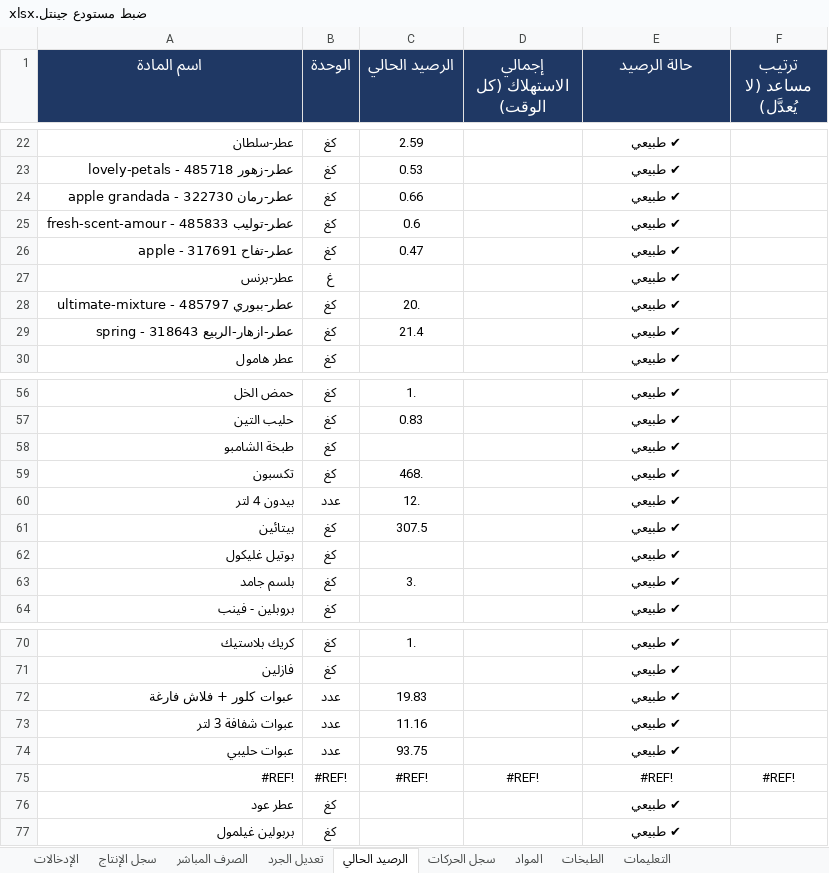
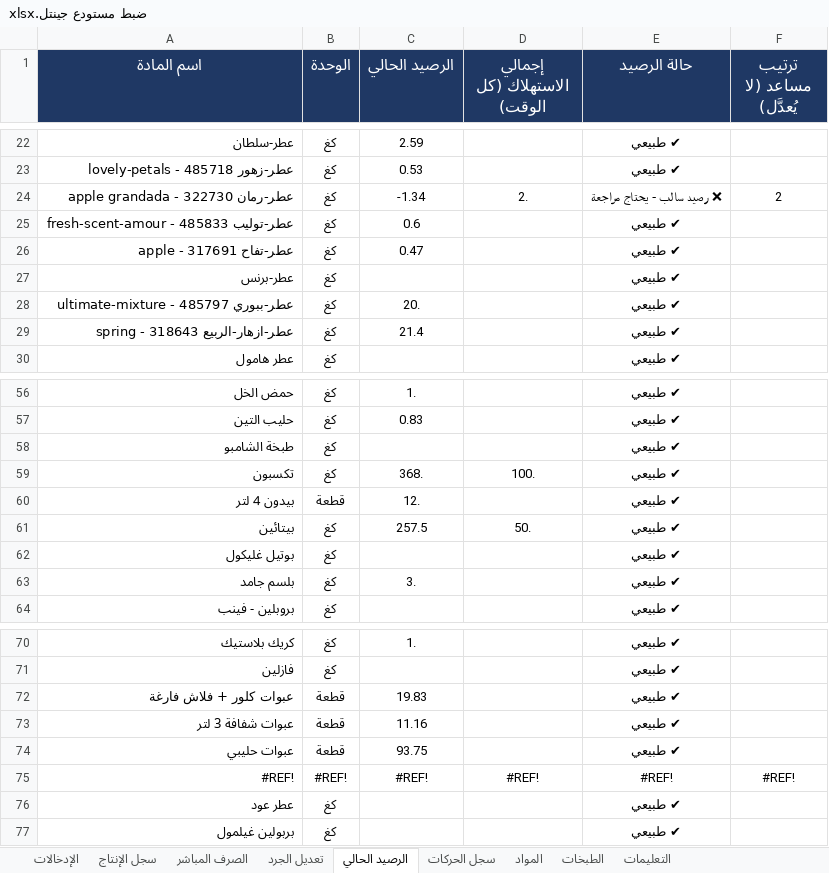
Before and after one commit to amen-ramadan-409/-, an Excel workbook: ضبط مستودع جينتل.xlsx, sheet الرصيد الحالي, drawn as a sheet; only a part is shown, gaps mark what is left out; values as stored, in another font and other column widths than the file's, no borders; conditional formats not drawn; the diff covers the shown part only; the diff names each change by its address in the sheet, - before the commit and + after, or states it on an @@ line.

```diff
--- a/ضبط مستودع جينتل.xlsx (sheet الرصيد الحالي)
+++ b/ضبط مستودع جينتل.xlsx (sheet الرصيد الحالي)
-C24 (الرصيد الحالي): 0.66
+C24 (الرصيد الحالي): -1.34
-D24 (إجمالي الاستهلاك (كل الوقت)): (empty)
+D24 (إجمالي الاستهلاك (كل الوقت)): 2.
-E24 (حالة الرصيد): ✔ طبيعي
+E24 (حالة الرصيد): ❌ رصيد سالب - يحتاج مراجعة
-F24 (ترتيب مساعد (لا يُعدَّل)): (empty)
+F24 (ترتيب مساعد (لا يُعدَّل)): 2
-B27 (الوحدة): غ
+B27 (الوحدة): كغ
-C59 (الرصيد الحالي): 468.
+C59 (الرصيد الحالي): 368.
-D59 (إجمالي الاستهلاك (كل الوقت)): (empty)
+D59 (إجمالي الاستهلاك (كل الوقت)): 100.
-B60 (الوحدة): عدد
+B60 (الوحدة): قطعة
-C61 (الرصيد الحالي): 307.5
+C61 (الرصيد الحالي): 257.5
-D61 (إجمالي الاستهلاك (كل الوقت)): (empty)
+D61 (إجمالي الاستهلاك (كل الوقت)): 50.
-B72:B74 (الوحدة): عدد
+B72:B74 (الوحدة): قطعة
```
Also changed, not shown: other rows of this sheet, sheet سجل الحركات, sheet الإدخالات, sheet المواد, sheet الصرف المباشر, sheet سجل الإنتاج, sheet الطبخات, ضبط_رواتب_الموظفين.xlsx, مرجع-الطبخات.xlsx, 6 other files.
